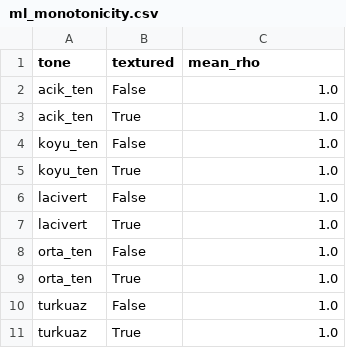
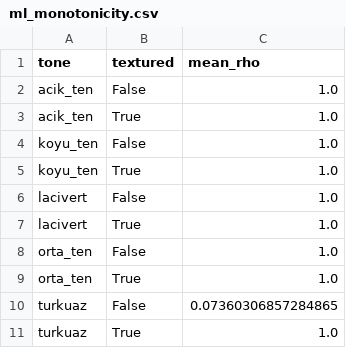
Before and after one commit to Aysenurkislioglu/document-quality-scoring, a CSV file: results/occlusion/ml_monotonicity.csv, drawn as a sheet.

```diff
--- a/results/occlusion/ml_monotonicity.csv
+++ b/results/occlusion/ml_monotonicity.csv
@@ -9,3 +9,3 @@ orta_ten,False,1.0
 orta_ten,True,1.0
-turkuaz,False,1.0
+turkuaz,False,0.07360306857284865
 turkuaz,True,1.0
```
Also changed, not shown: results/occlusion/ml_scores.csv, 10 other files.
